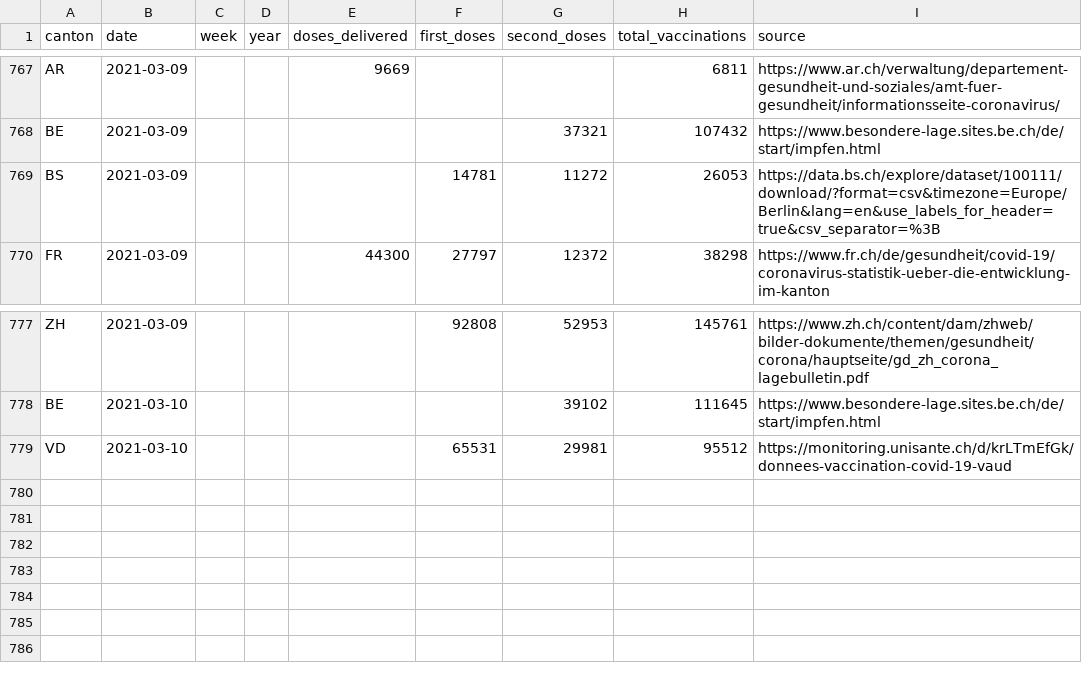
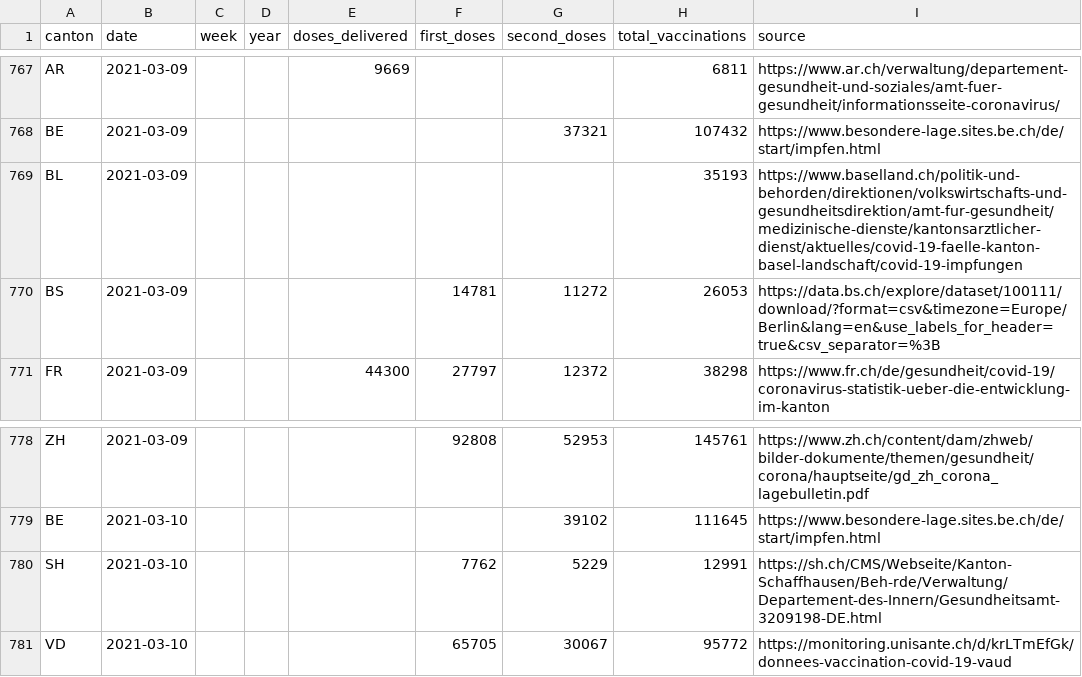
Before and after one commit to n0rdlicht/ch-vaccinations, a CSV file: data/vaccination_data_total.csv, drawn as a sheet; only a part is shown, gaps mark what is left out.

Commit message:
Automatic update of vaccination data

```diff
--- a/data/vaccination_data_total.csv
+++ b/data/vaccination_data_total.csv
@@ -768,2 +768,3 @@ AR,2021-03-09,,,9669,,,6811,https://www.ar.ch/verwaltung/departement-gesundheit-
 BE,2021-03-09,,,,,37321,107432,https://www.besondere-lage.sites.be.ch/de/start/impfen.html
+BL,2021-03-09,,,,,,35193,https://www.baselland.ch/politik-und-behorden/direktionen/volkswirtschafts-und-gesundheitsdirektion/amt-fur-gesundheit/medizinische-dienste/kantonsarztlicher-dienst/aktuelles/covid-19-faelle-kanton-basel-landschaft/covid-19-impfungen
 BS,2021-03-09,,,,14781,11272,26053,https://data.bs.ch/explore/dataset/100111/download/?format=csv&timezone=Europe/Berlin&lang=en&use_labels_for_header=true&csv_separator=%3B
@@ -778,2 +779,3 @@ ZH,2021-03-09,,,,92808,52953,145761,https://www.zh.ch/content/dam/zhweb/bilder-d
 BE,2021-03-10,,,,,39102,111645,https://www.besondere-lage.sites.be.ch/de/start/impfen.html
-VD,2021-03-10,,,,65531,29981,95512,https://monitoring.unisante.ch/d/krLTmEfGk/donnees-vaccination-covid-19-vaud
+SH,2021-03-10,,,,7762,5229,12991,https://sh.ch/CMS/Webseite/Kanton-Schaffhausen/Beh-rde/Verwaltung/Departement-des-Innern/Gesundheitsamt-3209198-DE.html
+VD,2021-03-10,,,,65705,30067,95772,https://monitoring.unisante.ch/d/krLTmEfGk/donnees-vaccination-covid-19-vaud
```
Also changed, not shown: data/vaccinations_latest.csv, 1 other file.
